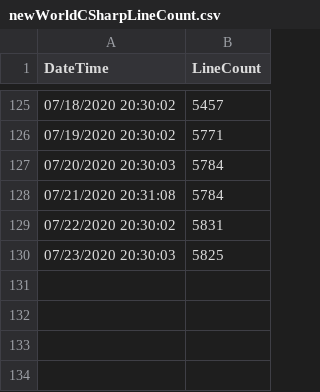
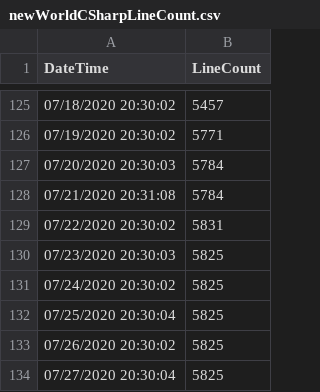
Before and after one commit to easterprince/new-world-project, a CSV file: newWorldCSharpLineCount.csv, drawn as a sheet; only a part is shown, gaps mark what is left out; the diff names each change by its address in the sheet, - before the commit and + after, or states it on an @@ line.

```diff
--- a/newWorldCSharpLineCount.csv
+++ b/newWorldCSharpLineCount.csv
+row 131: 07/24/2020 20:30:02 | 5825
+row 132: 07/25/2020 20:30:04 | 5825
+row 133: 07/26/2020 20:30:02 | 5825
+row 134: 07/27/2020 20:30:04 | 5825
```
Also changed, not shown: 1 other file.
